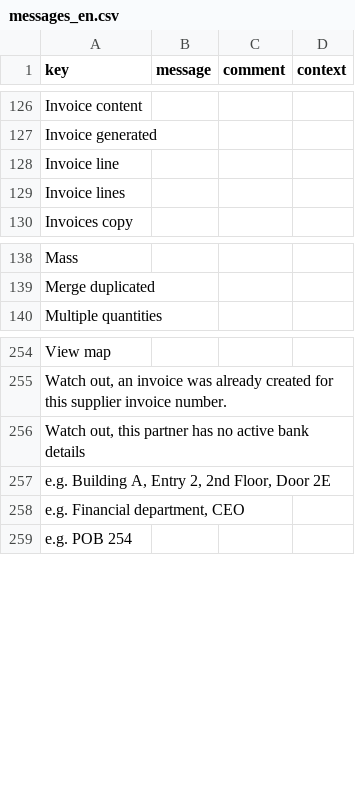
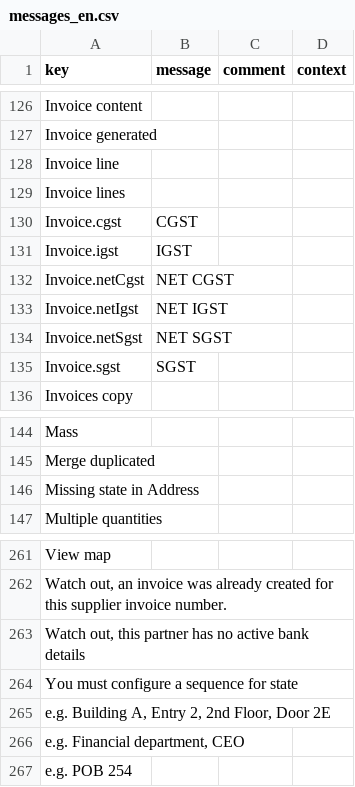
Before and after one commit to hta-axelor/axelor-gst, a CSV file: src/main/resources/i18n/messages_en.csv, drawn as a sheet; only a part is shown, gaps mark what is left out; the diff names each change by its address in the sheet, - before the commit and + after, or states it on an @@ line.

```diff
--- a/src/main/resources/i18n/messages_en.csv
+++ b/src/main/resources/i18n/messages_en.csv
+row 130: Invoice.cgst | CGST
+row 131: Invoice.igst | IGST
+row 132: Invoice.netCgst | NET CGST
+row 133: Invoice.netIgst | NET IGST
+row 134: Invoice.netSgst | NET SGST
+row 135: Invoice.sgst | SGST
+row 146: Missing state in Address
+row 264: You must configure a sequence for state
```
Also changed, not shown: src/main/resources/i18n/messages.csv, src/main/resources/i18n/messages_fr.csv, 17 other files.
